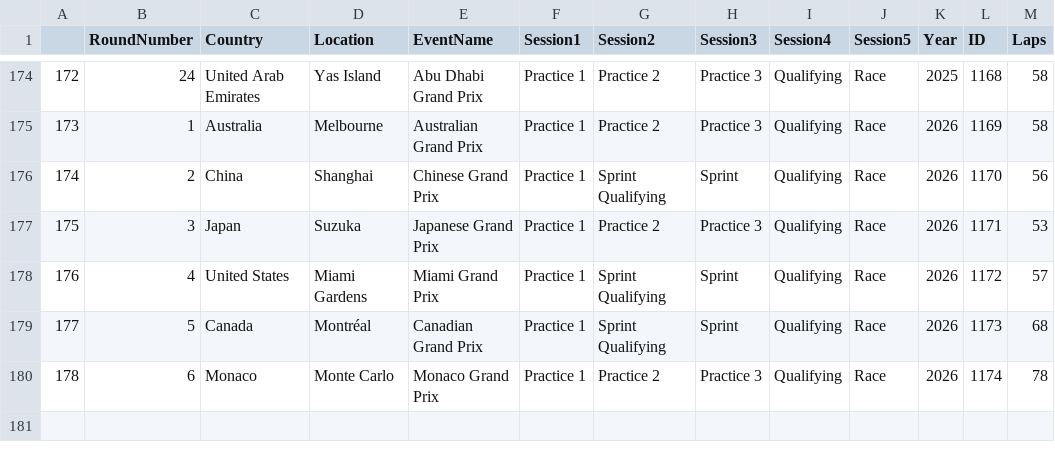
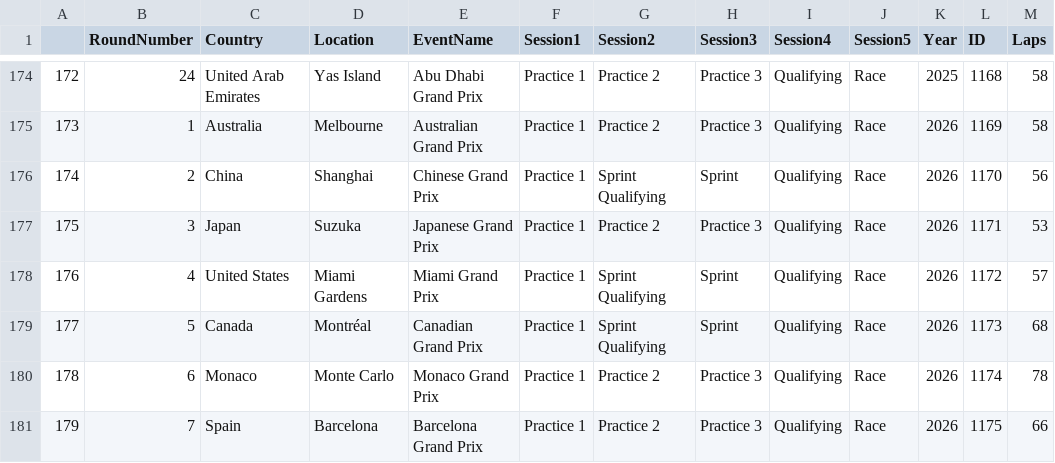
Before and after one commit to cejaChris/f1-analyzer, a CSV file: events/finished.csv, drawn as a sheet; only a part is shown, gaps mark what is left out.

Commit message:
Spanish GP Added

```diff
--- a/events/finished.csv
+++ b/events/finished.csv
@@ -180 +180,2 @@
 178,6,Monaco,Monte Carlo,Monaco Grand Prix,Practice 1,Practice 2,Practice 3,Qualifying,Race,2026,1174,78
+179,7,Spain,Barcelona,Barcelona Grand Prix,Practice 1,Practice 2,Practice 3,Qualifying,Race,2026,1175,66
```
